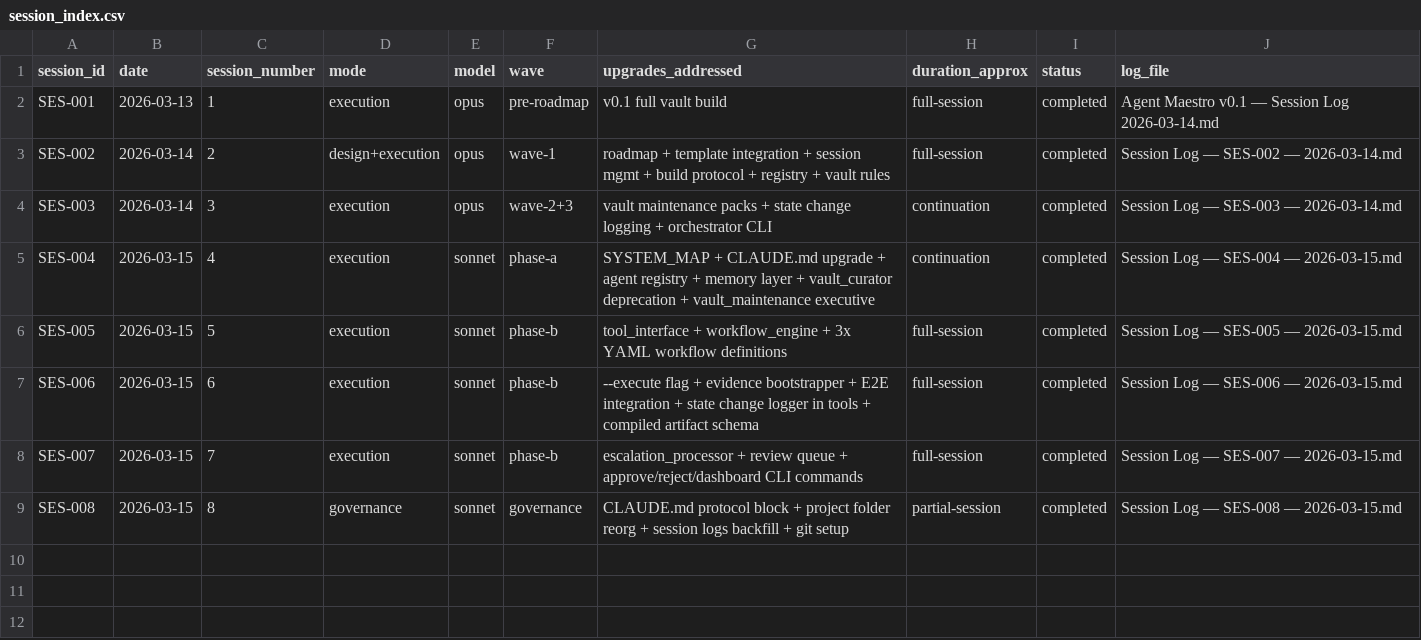
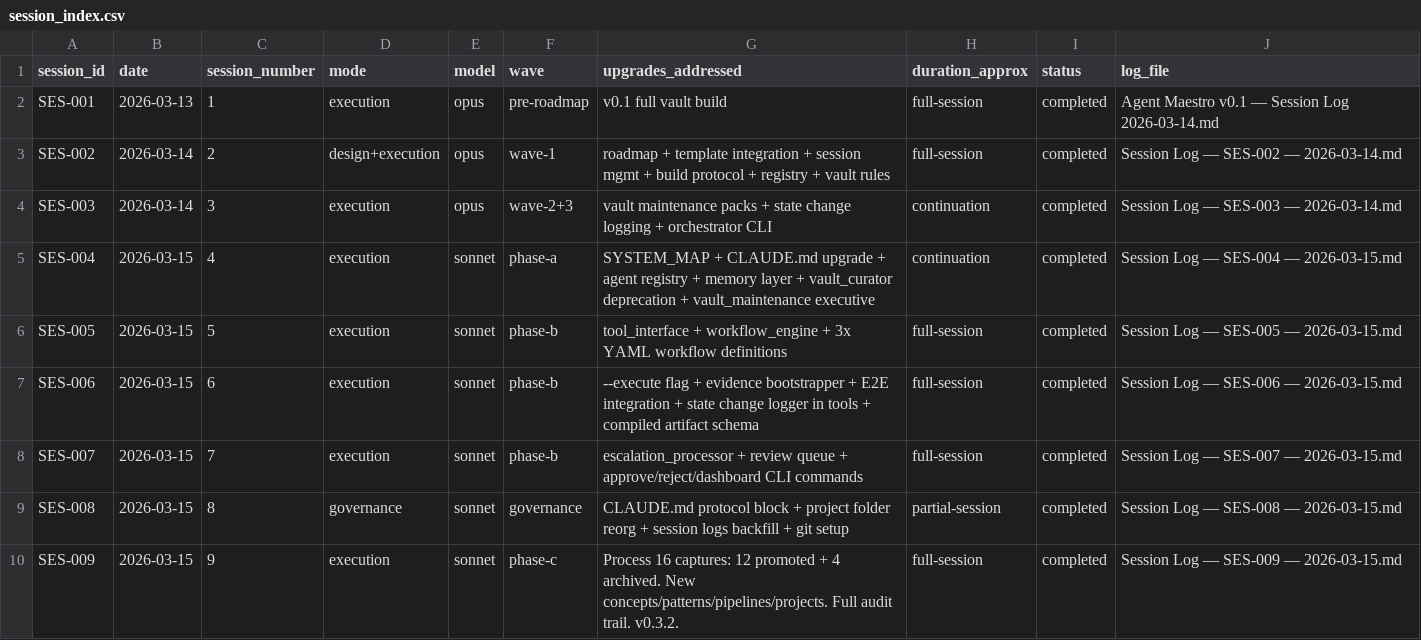
Before and after one commit to RobertAlsop/agent-maestro, a CSV file: 06_EXECUTION/logs/sessions/session_index.csv, drawn as a sheet.

```diff
--- a/06_EXECUTION/logs/sessions/session_index.csv
+++ b/06_EXECUTION/logs/sessions/session_index.csv
@@ -9 +9,2 @@ SES-007,2026-03-15,7,execution,sonnet,phase-b,escalation_processor + review queu
 SES-008,2026-03-15,8,governance,sonnet,governance,CLAUDE.md protocol block + project folder reorg + session logs backfill + git setup,partial-session,completed,Session Log — SES-008 — 2026-03-15.md
+SES-009,2026-03-15,9,execution,sonnet,phase-c,Process 16 captures: 12 promoted + 4 archived. New concepts/patterns/pipelines/projects. Full audit trail. v0.3.2.,full-session,completed,Session Log — SES-009 — 2026-03-15.md
```
Also changed, not shown: 36 other files.
